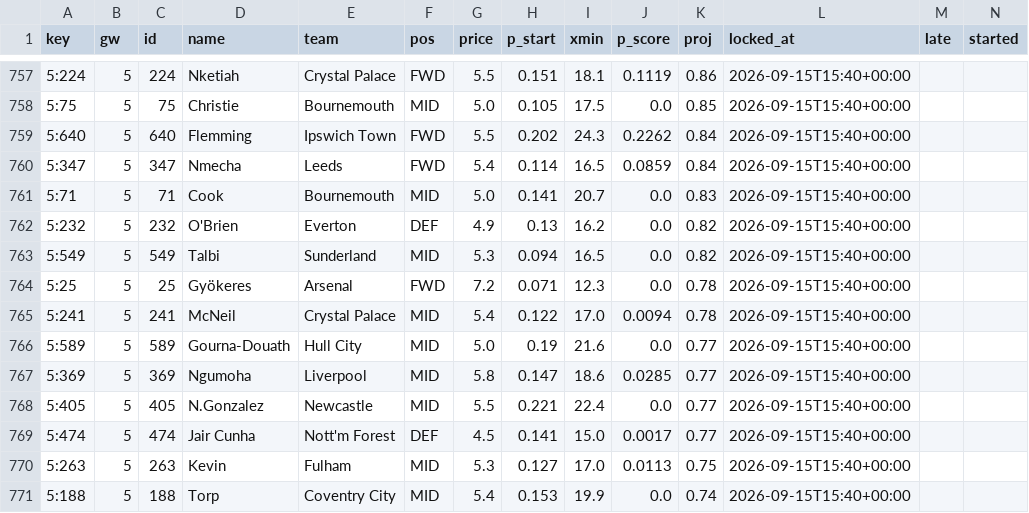
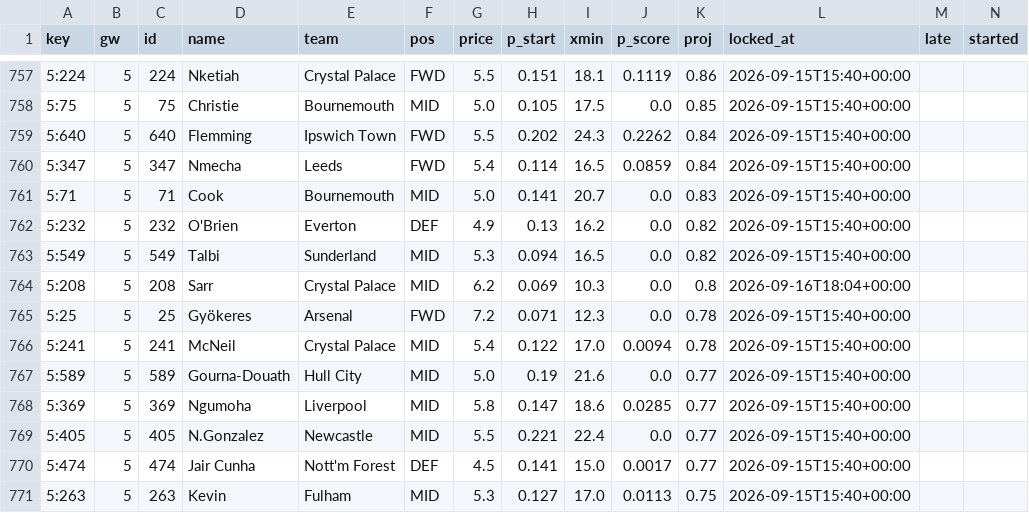
Before and after one commit to iceyfuture/prem_predictor_updated, a CSV file: dashboard/player_ledger.csv, drawn as a sheet; only a part is shown, gaps mark what is left out; the shorter side is filled out with more unchanged rows; rows hold the shown columns only; the diff names each change by its address in the sheet, - before the commit and + after, or states it on an @@ line.

```diff
--- a/dashboard/player_ledger.csv
+++ b/dashboard/player_ledger.csv
+row 764: 5:208 | 5 | 208 | Sarr | Crystal Palace | MID | 6.2 | 0.069 | 10.3 | 0.0 | 0.8 | 2026-09-16T18:04+00:00
```
Also changed, not shown: dashboard/props_ledger.csv, outputs/fpl_form_ratings.csv, 10 other files.
